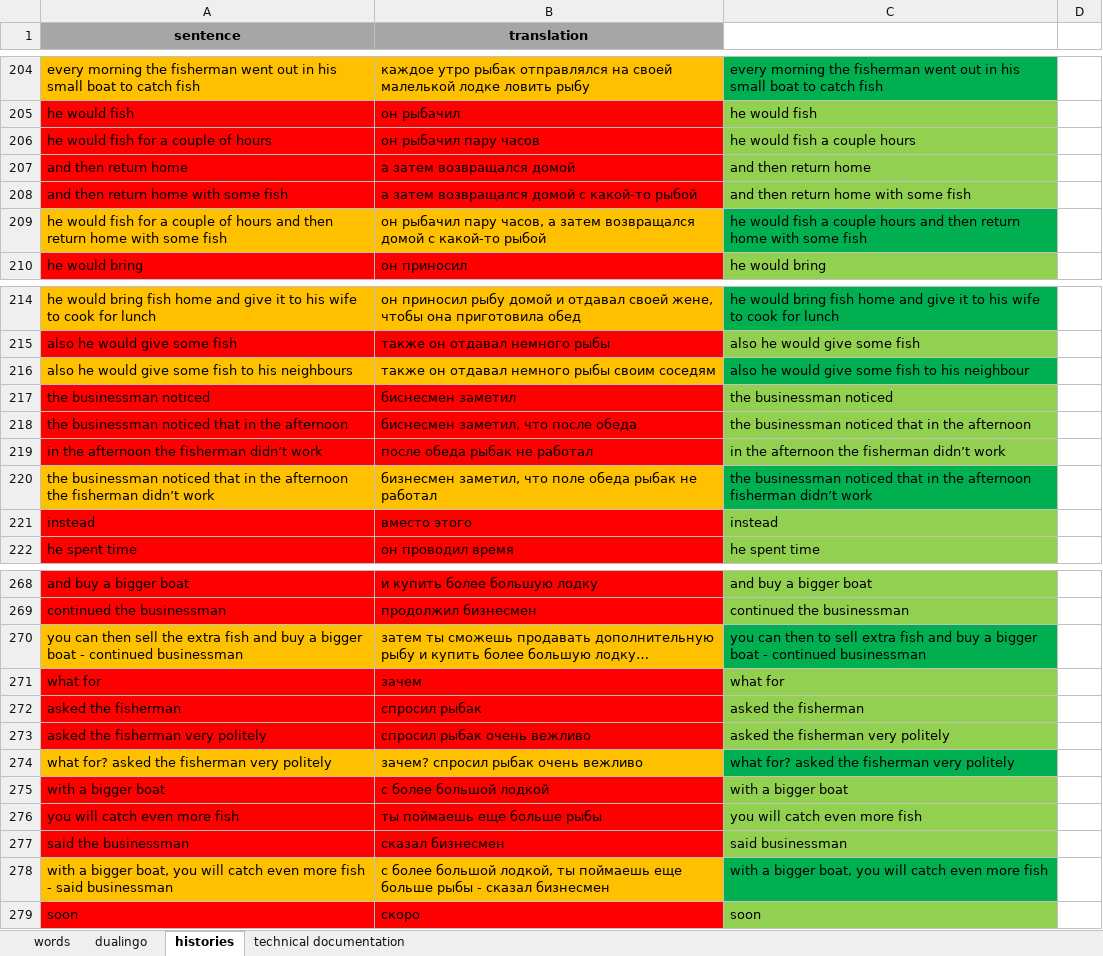
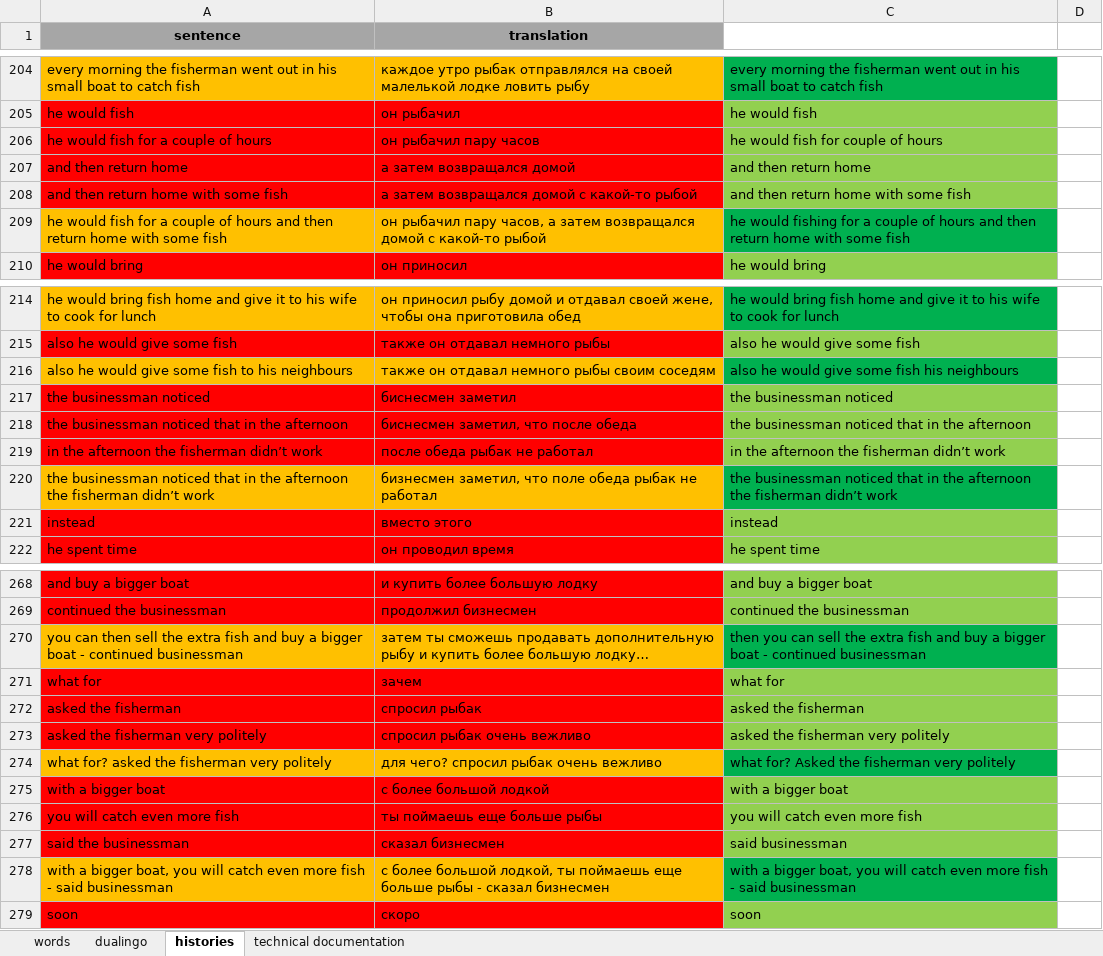
Before and after one commit to spech13/english, an Excel workbook: english.xlsx, sheet histories, drawn as a sheet; only a part is shown, gaps mark what is left out; long unchanged cells end in …; values as stored, in another font and other column widths than the file's, no borders; the diff covers the shown part only; the diff names each change by its address in the sheet, - before the commit and + after, or states it on an @@ line.

Commit message:
Add translation of technical sentences

```diff
--- a/english.xlsx (sheet histories)
+++ b/english.xlsx (sheet histories)
-C206: he would fish a couple hours
+C206: he would fish for couple of hours
-C209: he would fish a couple hours and…
+C209: he would fishing for a couple of hours and…
-C216: also he would give some fish to his neighbour
+C216: also he would give some fish his neighbours
-C220: …the afternoon fisherman didn’t…
+C220: …the afternoon the fisherman didn’t…
-C270: you can then to sell extra fish…
+C270: then you can sell the extra fish…
-B274 (translation): зачем? спросил рыбак очень вежливо
+B274 (translation): для чего? спросил рыбак очень вежливо
-C274: what for? asked the fisherman very politely
+C274: what for? Asked the fisherman very politely
-C278: …more fish
+C278: …more fish - said businessman
```
Also changed, not shown: 17 edited cells elsewhere in this sheet, sheet technical documentation.
